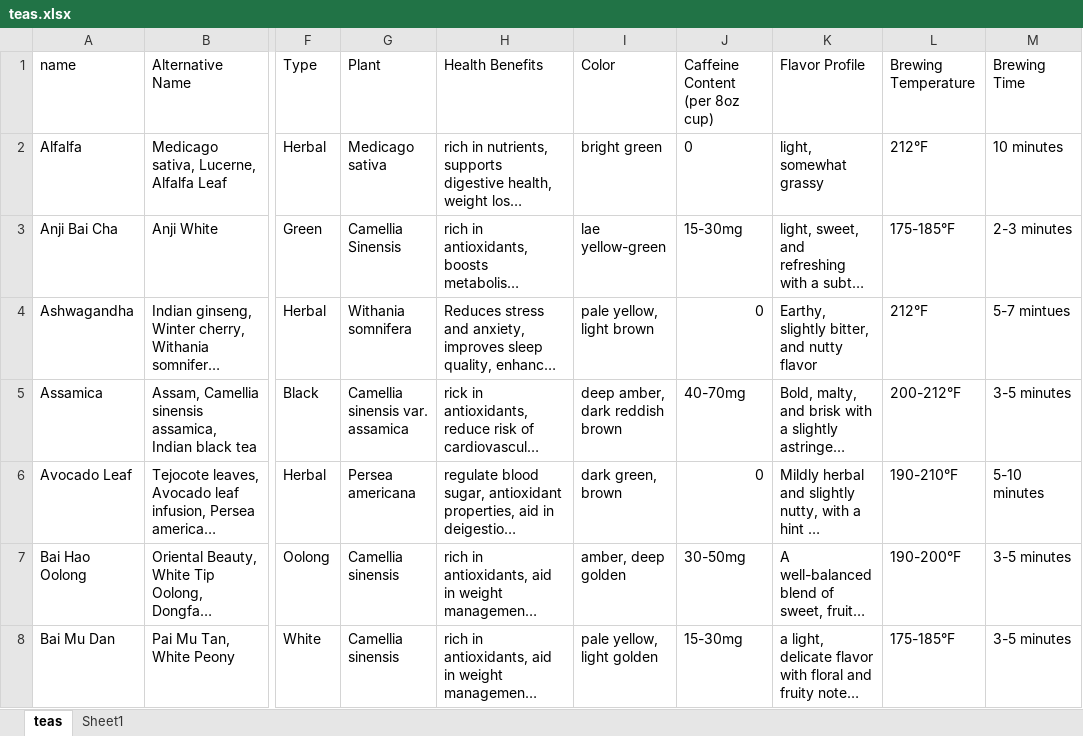
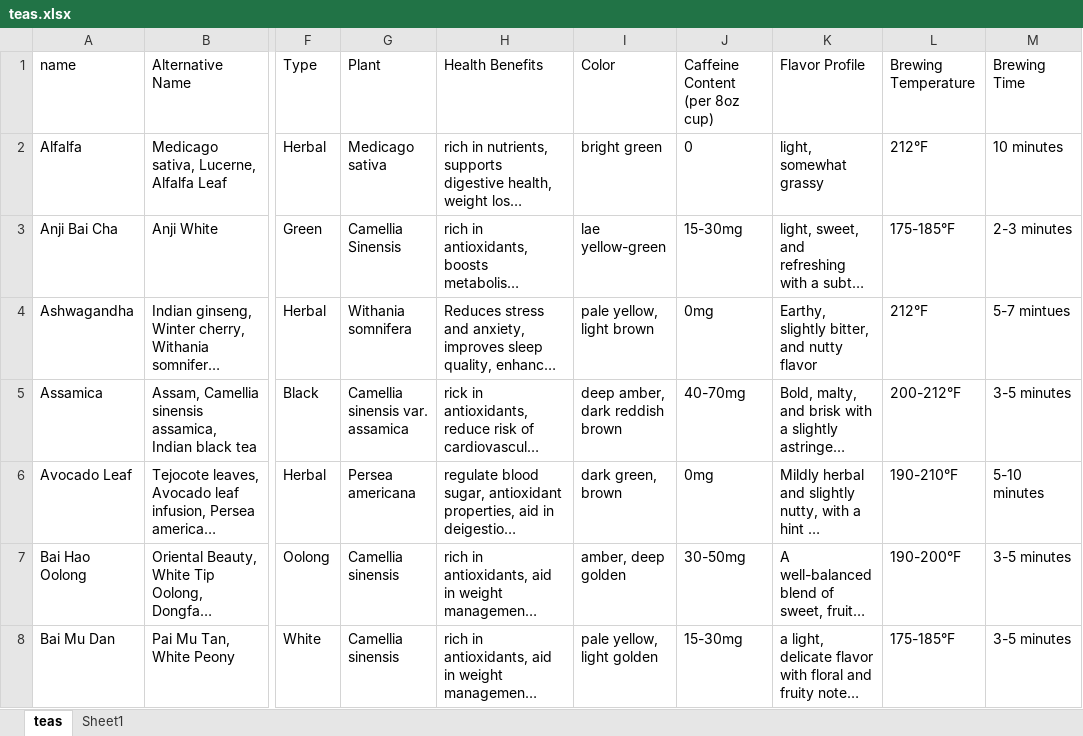
Before and after one commit to lrmulkayhee/Tea_Recommendation_System, an Excel workbook: data/teas.xlsx, sheet teas, drawn as a sheet; only a part is shown, gaps mark what is left out; long unchanged cells end in …; values as stored, in another font and other column widths than the file's, no borders; table styles not drawn; the diff covers the shown part only; the diff names each change by its address in the sheet, - before the commit and + after, or states it on an @@ line.

```diff
--- a/data/teas.xlsx (sheet teas)
+++ b/data/teas.xlsx (sheet teas)
-J4 (Caffeine Content (per 8oz cup)): 0
+J4 (Caffeine Content (per 8oz cup)): 0mg
-J6 (Caffeine Content (per 8oz cup)): 0
+J6 (Caffeine Content (per 8oz cup)): 0mg
```
Also changed, not shown: 5 removed rows and 230 edited cells elsewhere in this sheet, 1 other file.
